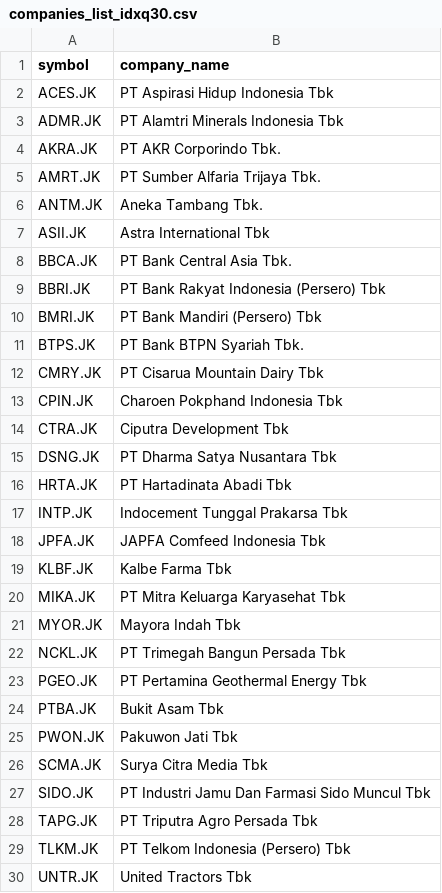
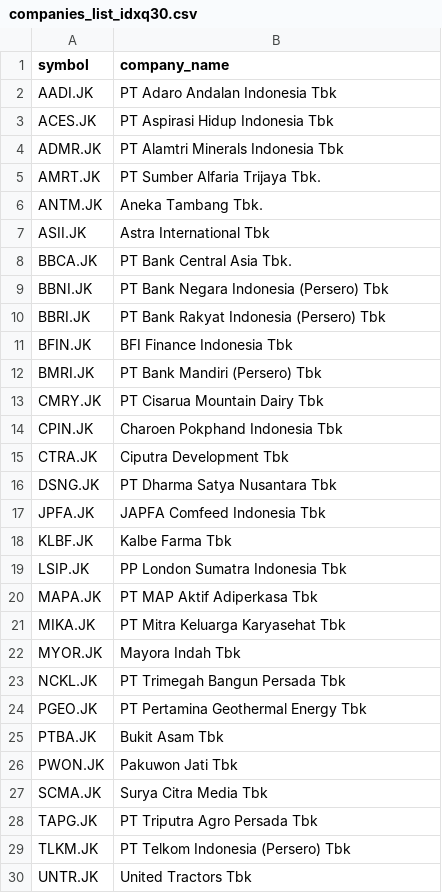
Before and after one commit to supertypeai/sectors_indices_company_list, a CSV file: company_list/companies_list_idxq30.csv, drawn as a sheet; only a part is shown; removed rows and columns are numbered as before the commit, all else as after; the diff names each change by its address in the sheet, - before the commit and + after, or states it on an @@ line.

```diff
--- a/company_list/companies_list_idxq30.csv
+++ b/company_list/companies_list_idxq30.csv
+row 2: AADI.JK | PT Adaro Andalan Indonesia Tbk
-row 4: AKRA.JK | PT AKR Corporindo Tbk.
+row 9: BBNI.JK | PT Bank Negara Indonesia (Persero) Tbk
+row 11: BFIN.JK | BFI Finance Indonesia Tbk
-row 11: BTPS.JK | PT Bank BTPN Syariah Tbk.
-row 16: HRTA.JK | PT Hartadinata Abadi Tbk
-row 17: INTP.JK | Indocement Tunggal Prakarsa Tbk
+row 19: LSIP.JK | PP London Sumatra Indonesia Tbk
+row 20: MAPA.JK | PT MAP Aktif Adiperkasa Tbk
-row 27: SIDO.JK | PT Industri Jamu Dan Farmasi Sido Muncul Tbk
```
Also changed, not shown: company_list/companies_list_idx30.csv, company_list/companies_list_idxg30.csv, 3 other files.
